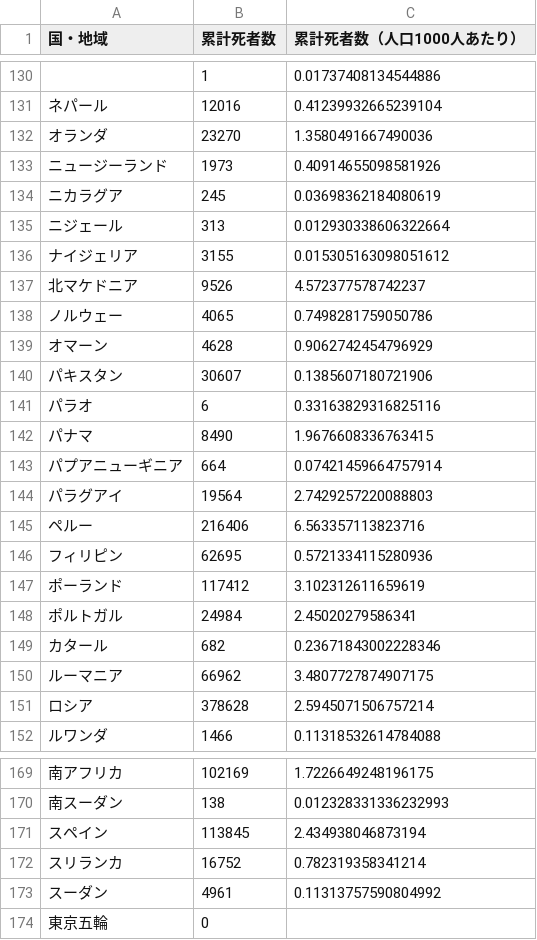
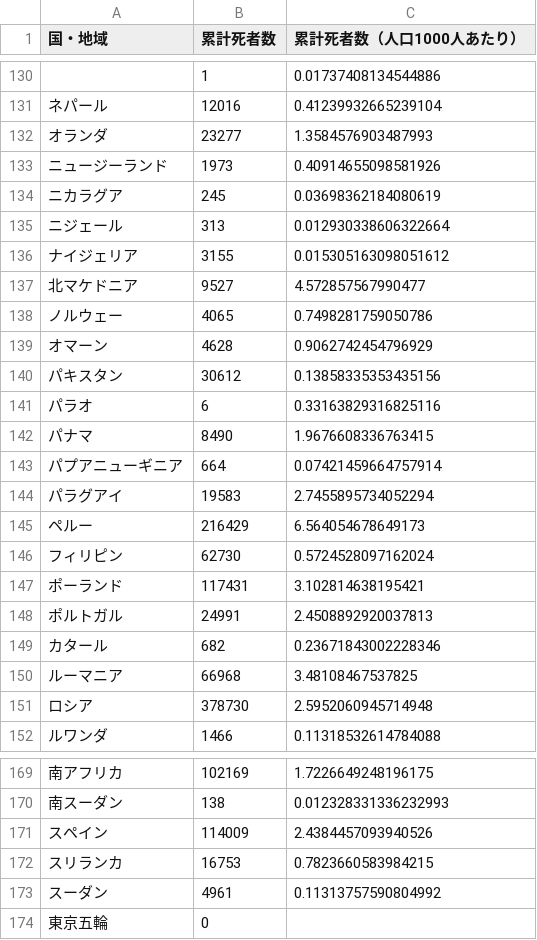
Before and after one commit to AnnaNishino/data-studio, a CSV file: data/for_gds/deaths_card.csv, drawn as a sheet; only a part is shown, gaps mark what is left out; the diff covers the shown part only; the diff names each change by its address in the sheet, - before the commit and + after, or states it on an @@ line.

```diff
--- a/data/for_gds/deaths_card.csv
+++ b/data/for_gds/deaths_card.csv
-B132 (累計死者数): 23270
+B132 (累計死者数): 23277
-C132 (累計死者数（人口1000人あたり）): 1.3580491667490036
+C132 (累計死者数（人口1000人あたり）): 1.3584576903487993
-B137 (累計死者数): 9526
+B137 (累計死者数): 9527
-C137 (累計死者数（人口1000人あたり）): 4.572377578742237
+C137 (累計死者数（人口1000人あたり）): 4.572857567990477
-B140 (累計死者数): 30607
+B140 (累計死者数): 30612
-C140 (累計死者数（人口1000人あたり）): 0.1385607180721906
+C140 (累計死者数（人口1000人あたり）): 0.13858335353435156
-B144 (累計死者数): 19564
+B144 (累計死者数): 19583
-C144 (累計死者数（人口1000人あたり）): 2.7429257220088803
+C144 (累計死者数（人口1000人あたり）): 2.7455895734052294
-B145 (累計死者数): 216406
+B145 (累計死者数): 216429
-C145 (累計死者数（人口1000人あたり）): 6.563357113823716
+C145 (累計死者数（人口1000人あたり）): 6.564054678649173
-B146 (累計死者数): 62695
+B146 (累計死者数): 62730
-C146 (累計死者数（人口1000人あたり）): 0.5721334115280936
+C146 (累計死者数（人口1000人あたり）): 0.5724528097162024
-B147 (累計死者数): 117412
+B147 (累計死者数): 117431
-C147 (累計死者数（人口1000人あたり）): 3.102312611659619
+C147 (累計死者数（人口1000人あたり）): 3.102814638195421
-B148 (累計死者数): 24984
+B148 (累計死者数): 24991
-C148 (累計死者数（人口1000人あたり）): 2.45020279586341
+C148 (累計死者数（人口1000人あたり）): 2.4508892920037813
-B150 (累計死者数): 66962
+B150 (累計死者数): 66968
-C150 (累計死者数（人口1000人あたり）): 3.4807727874907175
+C150 (累計死者数（人口1000人あたり）): 3.48108467537825
-B151 (累計死者数): 378628
+B151 (累計死者数): 378730
-C151 (累計死者数（人口1000人あたり）): 2.5945071506757214
+C151 (累計死者数（人口1000人あたり）): 2.5952060945714948
-B171 (累計死者数): 113845
+B171 (累計死者数): 114009
-C171 (累計死者数（人口1000人あたり）): 2.434938046873194
+C171 (累計死者数（人口1000人あたり）): 2.4384457093940526
-B172 (累計死者数): 16752
+B172 (累計死者数): 16753
-C172 (累計死者数（人口1000人あたり）): 0.782319358341214
+C172 (累計死者数（人口1000人あたり）): 0.7823660583984215
```
Also changed, not shown: 80 edited cells elsewhere in this file, data/daily_card.csv, data/deaths.csv, 5 other files.
